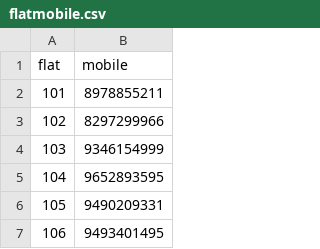
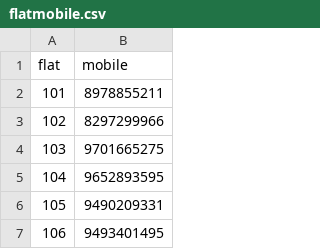
Before and after one commit to gkheightshyd/WaterBills, a CSV file: docs/flatmobile.csv, drawn as a sheet; only a part is shown.

Commit message:
Update flatmobile.csv

```diff
--- a/docs/flatmobile.csv
+++ b/docs/flatmobile.csv
@@ -3,3 +3,3 @@ flat,mobile
 102,8297299966
-103,9346154999
+103,9701665275
 104,9652893595
```
